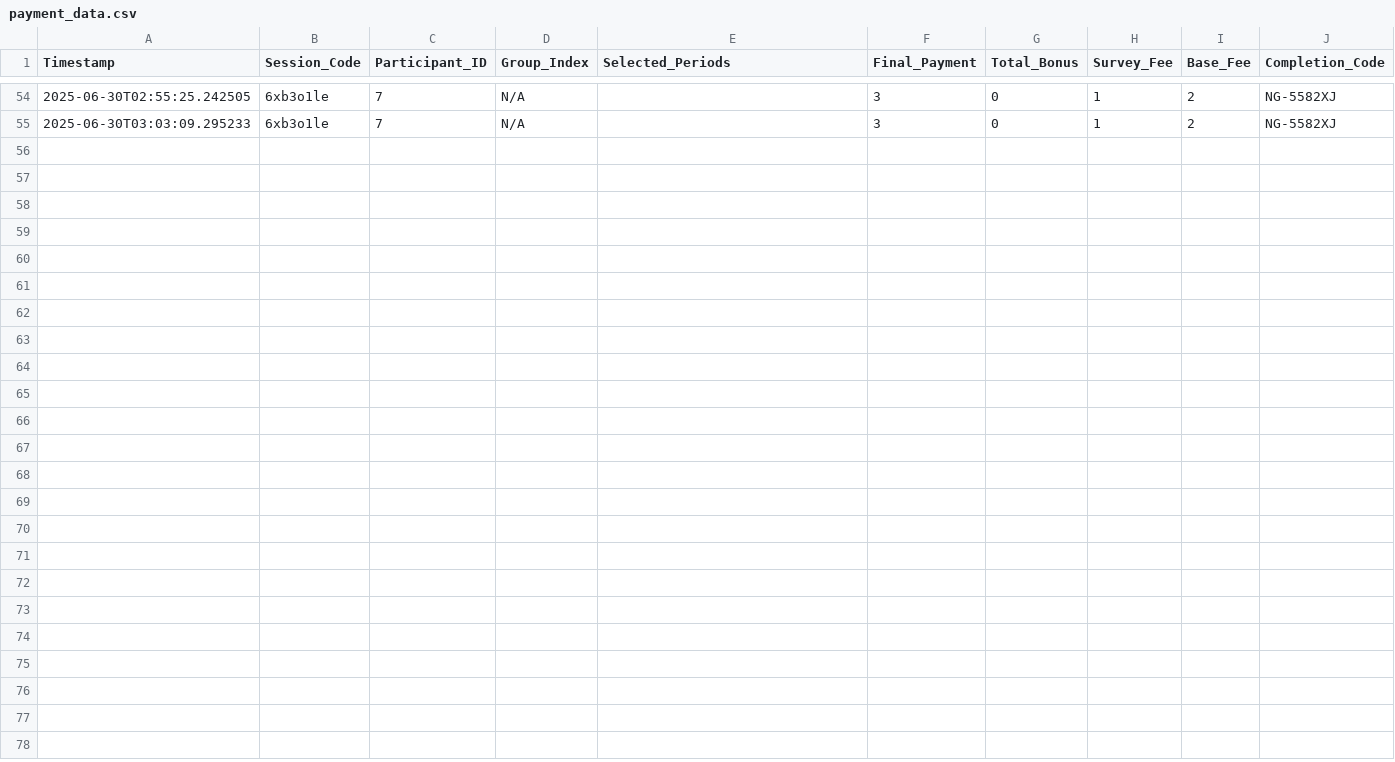
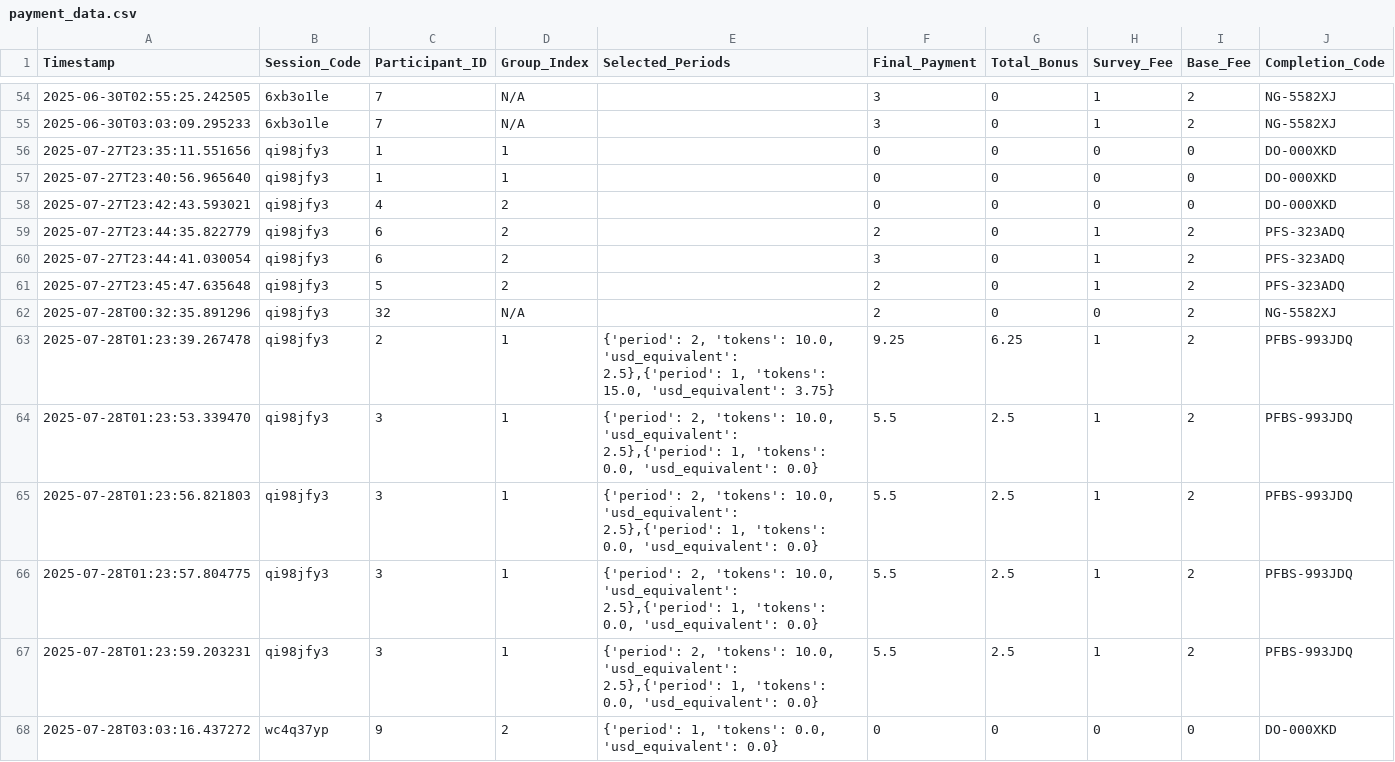
Before and after one commit to druceC/Bargaining, a CSV file: fund_vanishes/payment_data.csv, drawn as a sheet; only a part is shown, gaps mark what is left out.

```diff
--- a/fund_vanishes/payment_data.csv
+++ b/fund_vanishes/payment_data.csv
@@ -55 +55,14 @@ Timestamp,Session_Code,Participant_ID,Group_Index,Selected_Periods,Final_Payment
 2025-06-30T03:03:09.295233,6xb3o1le,7,N/A,,3,0,1,2,NG-5582XJ
+2025-07-27T23:35:11.551656,qi98jfy3,1,1,,0,0,0,0,DO-000XKD
+2025-07-27T23:40:56.965640,qi98jfy3,1,1,,0,0,0,0,DO-000XKD
+2025-07-27T23:42:43.593021,qi98jfy3,4,2,,0,0,0,0,DO-000XKD
+2025-07-27T23:44:35.822779,qi98jfy3,6,2,,2,0,1,2,PFS-323ADQ
+2025-07-27T23:44:41.030054,qi98jfy3,6,2,,3,0,1,2,PFS-323ADQ
+2025-07-27T23:45:47.635648,qi98jfy3,5,2,,2,0,1,2,PFS-323ADQ
+2025-07-28T00:32:35.891296,qi98jfy3,32,N/A,,2,0,0,2,NG-5582XJ
+2025-07-28T01:23:39.267478,qi98jfy3,2,1,"{'period': 2, 'tokens': 10.0, 'usd_equivalent': 2.5},{'period': 1, 'tokens': 15.0, 'usd_equivalent': 3.75}",9.25,6.25,1,2,PFBS-993JDQ
+2025-07-28T01:23:53.339470,qi98jfy3,3,1,"{'period': 2, 'tokens': 10.0, 'usd_equivalent': 2.5},{'period': 1, 'tokens': 0.0, 'usd_equivalent': 0.0}",5.5,2.5,1,2,PFBS-993JDQ
+2025-07-28T01:23:56.821803,qi98jfy3,3,1,"{'period': 2, 'tokens': 10.0, 'usd_equivalent': 2.5},{'period': 1, 'tokens': 0.0, 'usd_equivalent': 0.0}",5.5,2.5,1,2,PFBS-993JDQ
+2025-07-28T01:23:57.804775,qi98jfy3,3,1,"{'period': 2, 'tokens': 10.0, 'usd_equivalent': 2.5},{'period': 1, 'tokens': 0.0, 'usd_equivalent': 0.0}",5.5,2.5,1,2,PFBS-993JDQ
+2025-07-28T01:23:59.203231,qi98jfy3,3,1,"{'period': 2, 'tokens': 10.0, 'usd_equivalent': 2.5},{'period': 1, 'tokens': 0.0, 'usd_equivalent': 0.0}",5.5,2.5,1,2,PFBS-993JDQ
+2025-07-28T03:03:16.437272,wc4q37yp,9,2,"{'period': 1, 'tokens': 0.0, 'usd_equivalent': 0.0}",0,0,0,0,DO-000XKD
```
Also changed, not shown: 22 other files.
